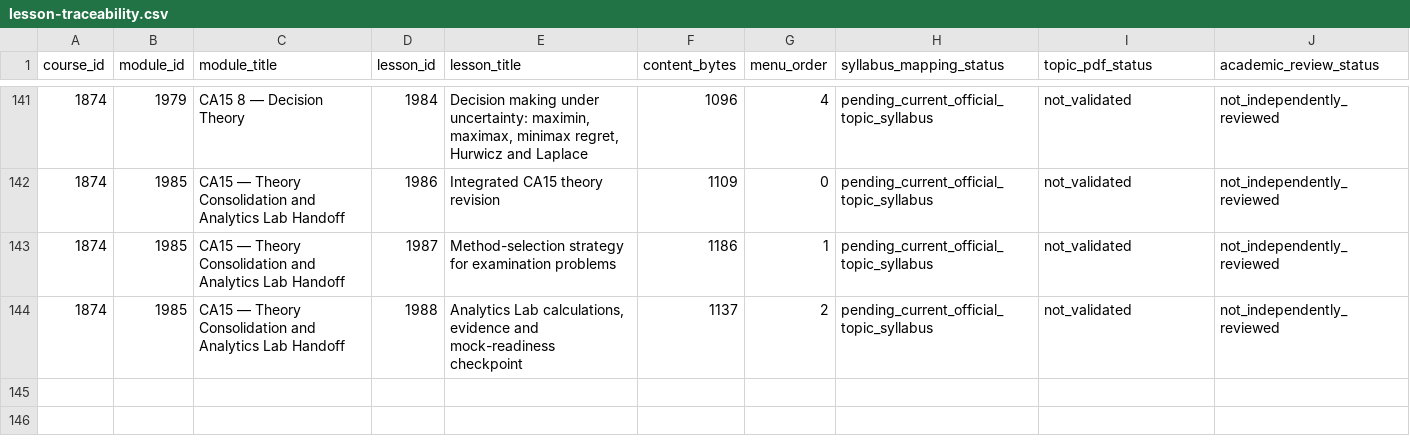
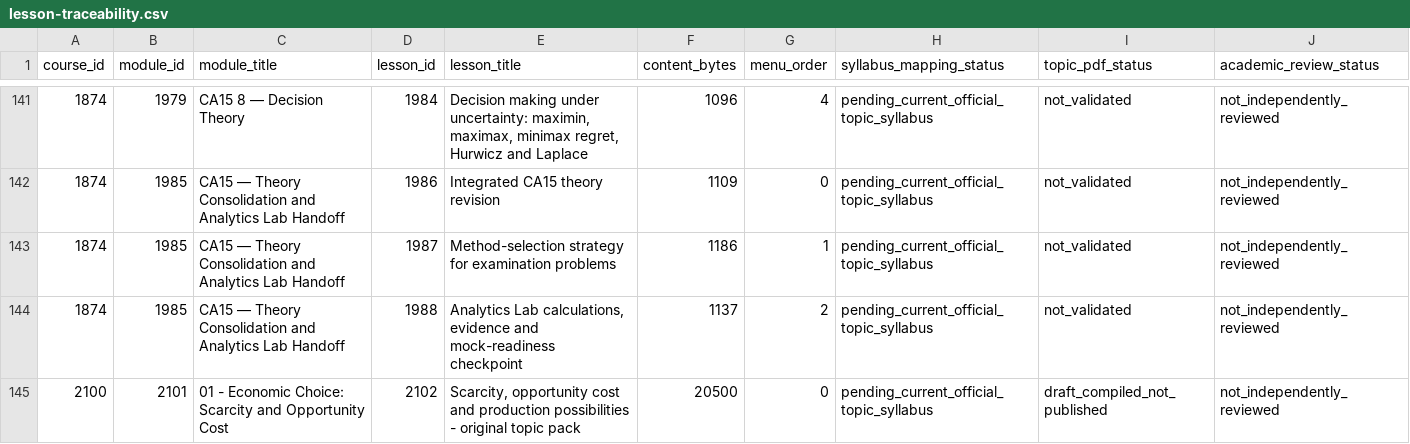
Before and after one commit to CollinOwino/datalytiqs-analytics-lab, a CSV file: kasneb-open-learning/data/lesson-traceability.csv, drawn as a sheet; only a part is shown, gaps mark what is left out.

Commit message:
Record CA14 draft course, native quiz, PDF identity and traceability

```diff
--- a/kasneb-open-learning/data/lesson-traceability.csv
+++ b/kasneb-open-learning/data/lesson-traceability.csv
@@ -144 +144,2 @@ course_id,module_id,module_title,lesson_id,lesson_title,content_bytes,menu_order
 1874,1985,CA15 — Theory Consolidation and Analytics Lab Handoff,1988,"Analytics Lab calculations, evidence and mock-readiness checkpoint",1137,2,pending_current_official_topic_syllabus,not_validated,not_independently_reviewed
+2100,2101,01 - Economic Choice: Scarcity and Opportunity Cost,2102,"Scarcity, opportunity cost and production possibilities - original topic pack",20500,0,pending_current_official_topic_syllabus,draft_compiled_not_published,not_independently_reviewed
```
